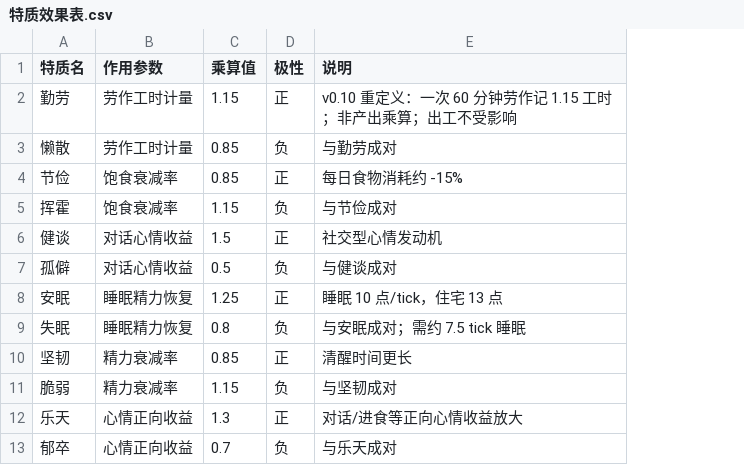
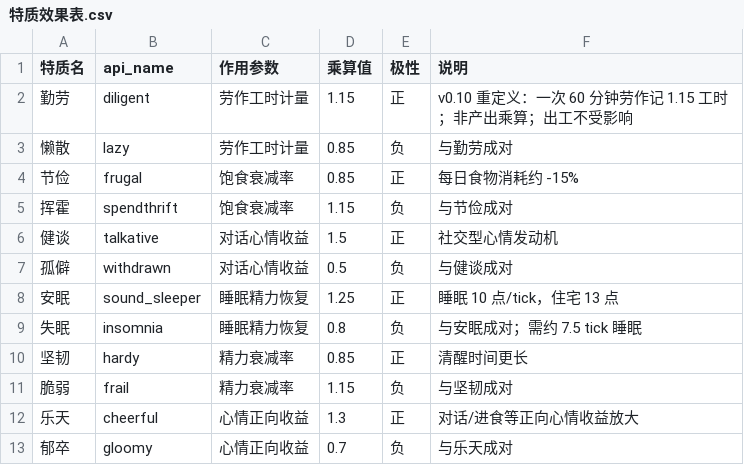
Before and after one commit to Wuzuizuiyan/Agent-town, a CSV file: config/特质效果表.csv, drawn as a sheet; the diff names each change by its address in the sheet, - before the commit and + after, or states it on an @@ line.

```diff
--- a/config/特质效果表.csv
+++ b/config/特质效果表.csv
+column B (api_name), rows 2-13: diligent | lazy | frugal | spendthrift | talkative | withdrawn | sound_sleeper | insomnia | hardy | frail | cheerful | gloomy
```
Also changed, not shown: config/NPC配置表.csv, config/世界参数表.csv, 17 other files.
